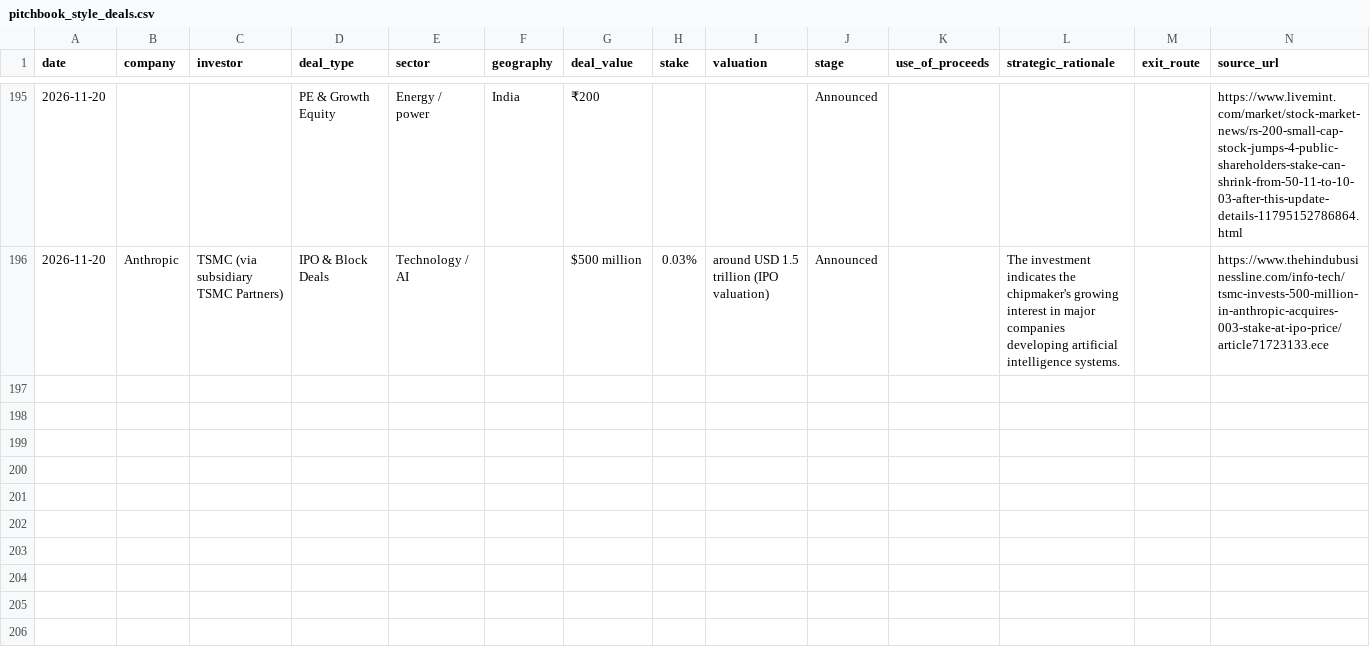
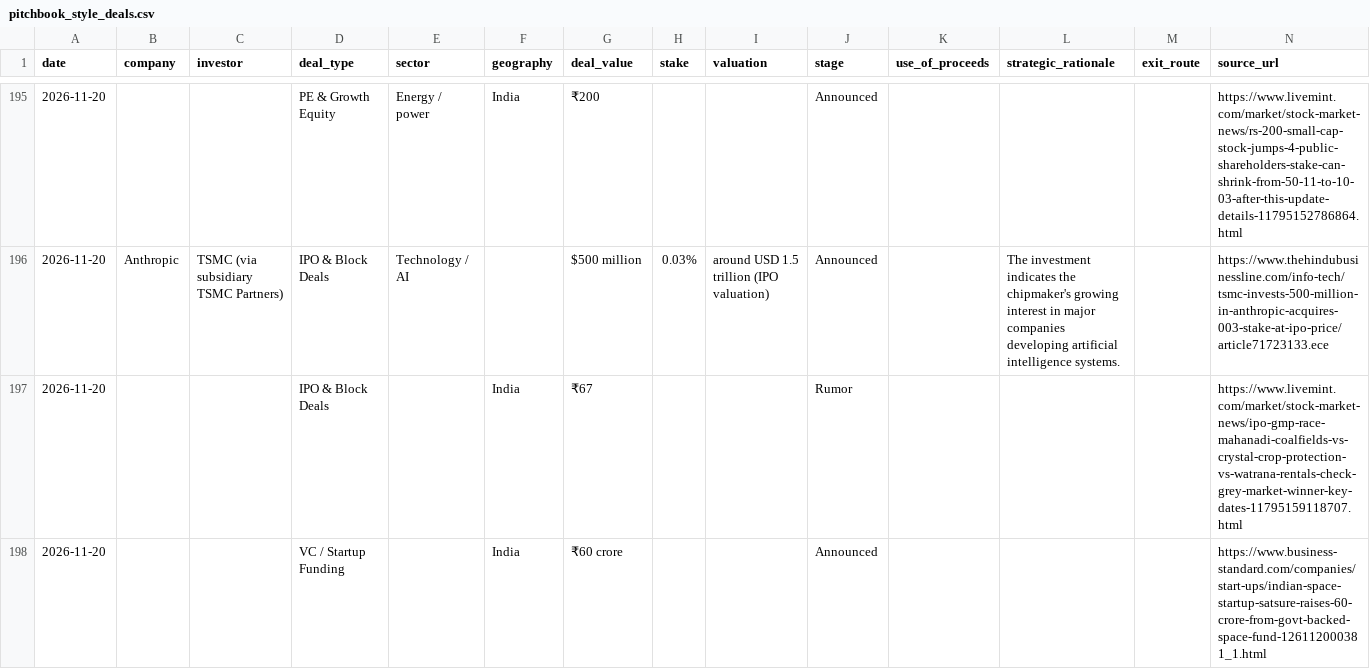
Before and after one commit to aarreev12342/morning-brief, a CSV file: data/pitchbook_style_deals.csv, drawn as a sheet; only a part is shown, gaps mark what is left out.

```diff
--- a/data/pitchbook_style_deals.csv
+++ b/data/pitchbook_style_deals.csv
@@ -196 +196,3 @@ date,company,investor,deal_type,sector,geography,deal_value,stake,valuation,stag
 2026-11-20,Anthropic,TSMC (via subsidiary TSMC Partners),IPO & Block Deals,Technology / AI,,$500 million,0.03%,around USD 1.5 trillion (IPO valuation),Announced,,The investment indicates the chipmaker's growing interest in major companies developing artificial intelligence systems.,,https://www.thehindubusinessline.com/info-tech/tsmc-invests-500-million-in-anthropic-acquires-003-stake-at-ipo-price/article71723133.ece
+2026-11-20,,,IPO & Block Deals,,India,₹67,,,Rumor,,,,https://www.livemint.com/market/stock-market-news/ipo-gmp-race-mahanadi-coalfields-vs-crystal-crop-protection-vs-watrana-rentals-check-grey-market-winner-key-dates-11795159118707.html
+2026-11-20,,,VC / Startup Funding,,India,₹60 crore,,,Announced,,,,https://www.business-standard.com/companies/start-ups/indian-space-startup-satsure-raises-60-crore-from-govt-backed-space-fund-126112000381_1.html
```
Also changed, not shown: data/deals.csv.
